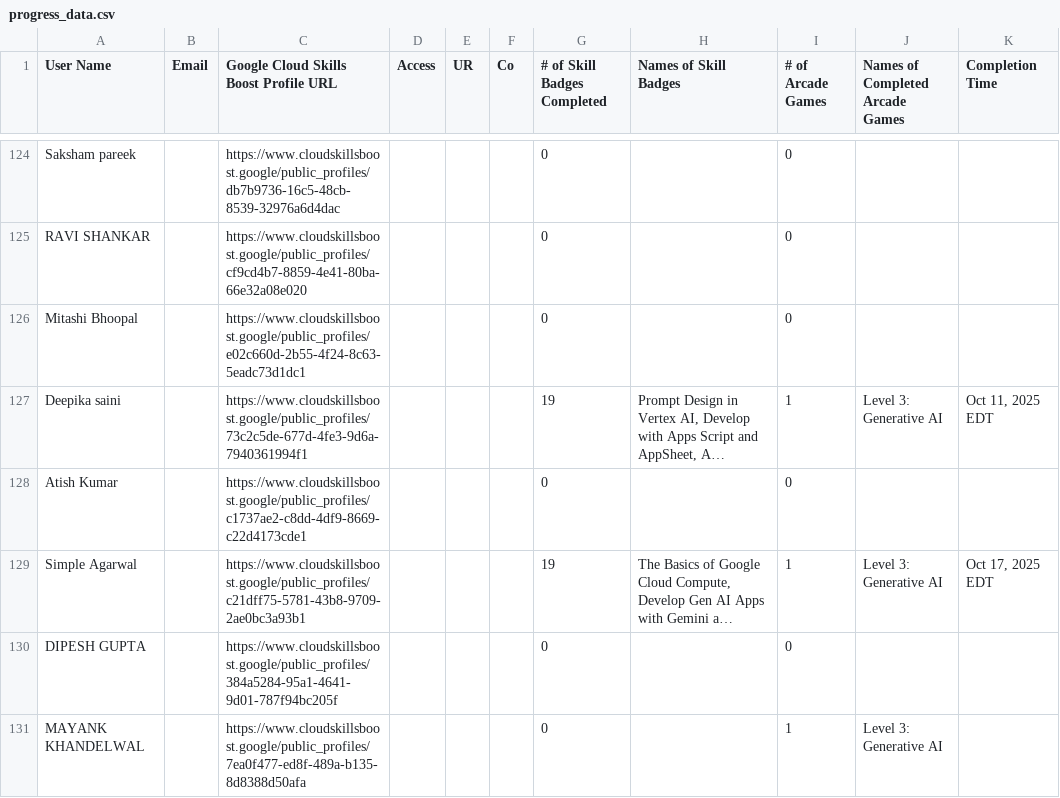
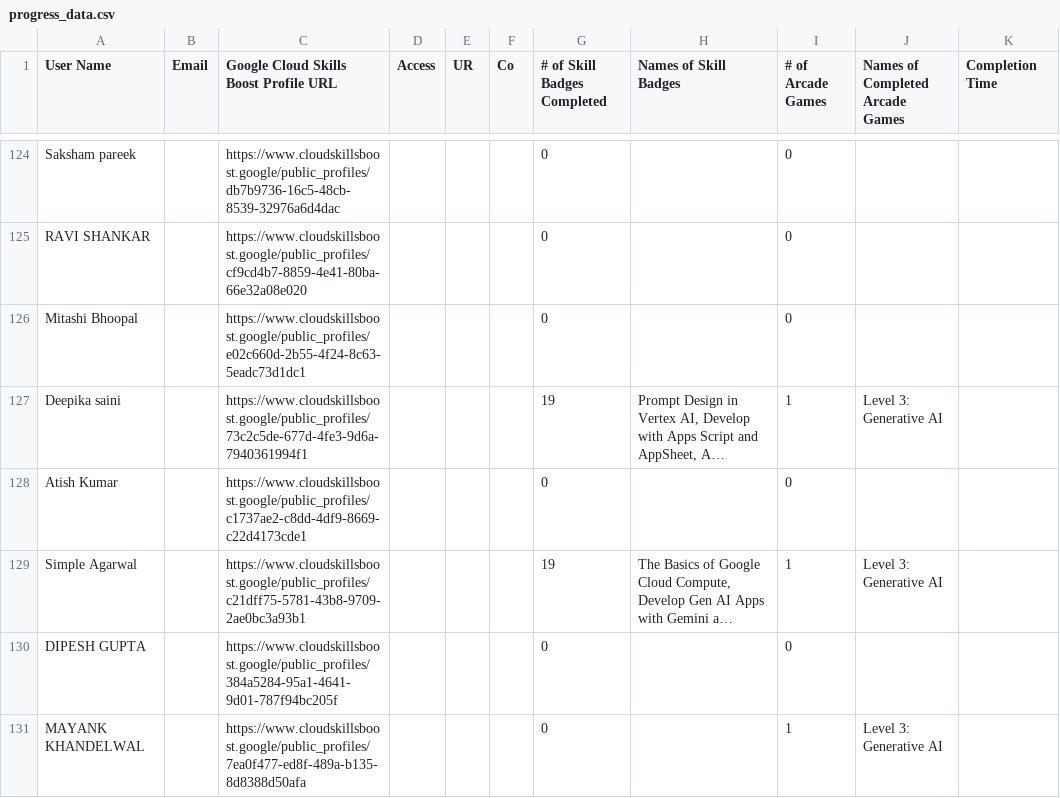
Before and after one commit to mohitsharmas97/leaderboard_gdg, a CSV file: progress_data.csv, drawn as a sheet; only a part is shown, gaps mark what is left out; long unchanged cells end in …; the diff covers the shown part only; the diff names each change by its address in the sheet, - before the commit and + after, or states it on an @@ line.

```diff
--- a/progress_data.csv
+++ b/progress_data.csv
-K127 (Completion Time): Oct 11, 2025 EDT
+K127 (Completion Time): (empty)
-K129 (Completion Time): Oct 17, 2025 EDT
+K129 (Completion Time): (empty)
```
Also changed, not shown: 1 removed row and 5 edited cells elsewhere in this file, google_cloud_badges_details.csv.
